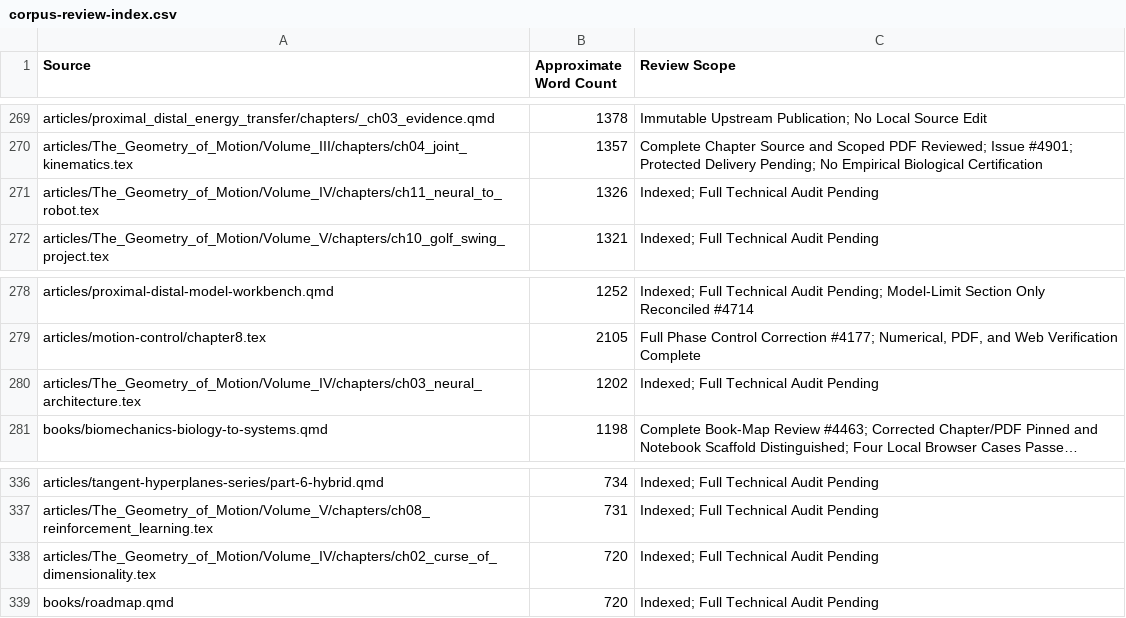
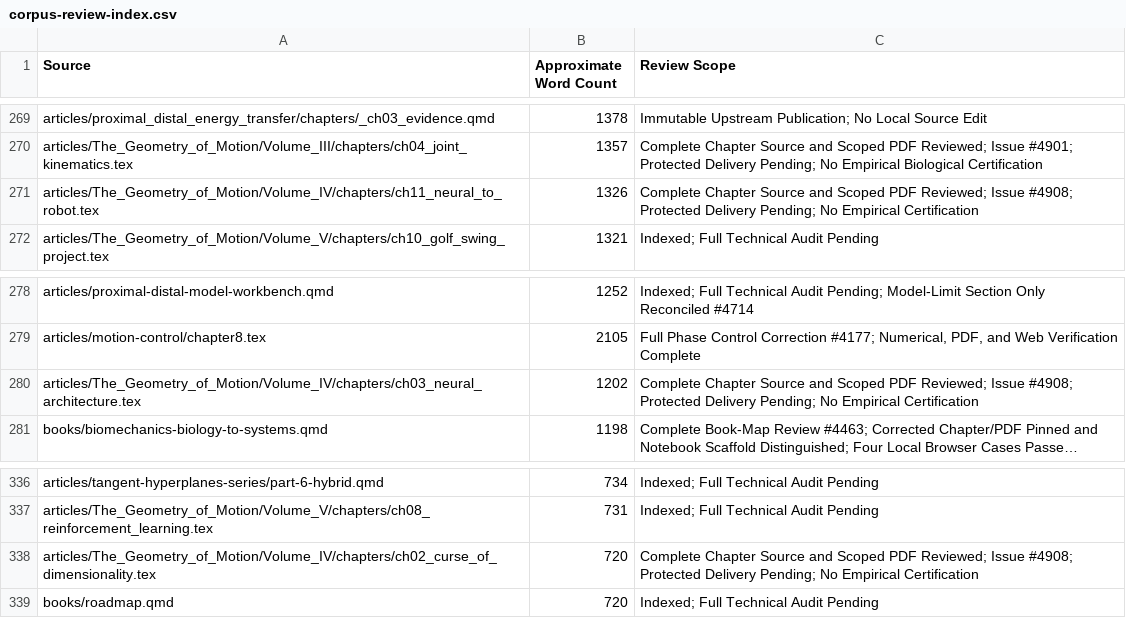
Before and after one commit to D-sorganization/AffineDrift, a CSV file: docs/development/technical-review/corpus-review-index.csv, drawn as a sheet; only a part is shown, gaps mark what is left out; long unchanged cells end in …; the diff names each change by its address in the sheet, - before the commit and + after, or states it on an @@ line.

```diff
--- a/docs/development/technical-review/corpus-review-index.csv
+++ b/docs/development/technical-review/corpus-review-index.csv
-C271 (Review Scope): Indexed; Full Technical Audit Pending
+C271 (Review Scope): Complete Chapter Source and Scoped PDF Reviewed; Issue #4908; Protected Delivery Pending; No Empirical Certification
-C280 (Review Scope): Indexed; Full Technical Audit Pending
+C280 (Review Scope): Complete Chapter Source and Scoped PDF Reviewed; Issue #4908; Protected Delivery Pending; No Empirical Certification
-C338 (Review Scope): Indexed; Full Technical Audit Pending
+C338 (Review Scope): Complete Chapter Source and Scoped PDF Reviewed; Issue #4908; Protected Delivery Pending; No Empirical Certification
```
Also changed, not shown: 12 other files.
